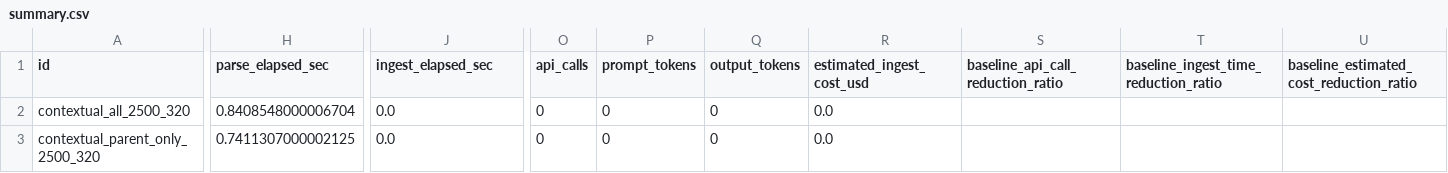
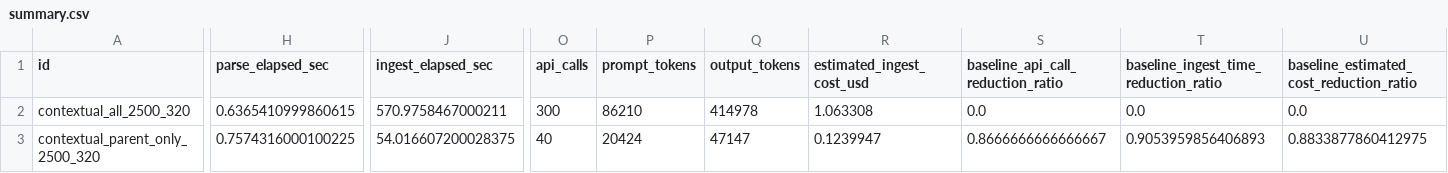
Before and after one commit to woojune511/dart-rag-agent, a CSV file: benchmarks/results/dev_fast_cache_check_2026-04-17/삼성전자-2024/summary.csv, drawn as a sheet; only a part is shown, gaps mark what is left out; the diff covers the shown part only; the diff names each change by its address in the sheet, - before the commit and + after, or states it on an @@ line.

```diff
--- a/benchmarks/results/dev_fast_cache_check_2026-04-17/삼성전자-2024/summary.csv
+++ b/benchmarks/results/dev_fast_cache_check_2026-04-17/삼성전자-2024/summary.csv
-H2 (parse_elapsed_sec): 0.8408548000006704
+H2 (parse_elapsed_sec): 0.6365410999860615
-J2 (ingest_elapsed_sec): 0.0
+J2 (ingest_elapsed_sec): 570.9758467000211
-O2 (api_calls): 0
+O2 (api_calls): 300
-P2 (prompt_tokens): 0
+P2 (prompt_tokens): 86210
-Q2 (output_tokens): 0
+Q2 (output_tokens): 414978
-R2 (estimated_ingest_cost_usd): 0.0
+R2 (estimated_ingest_cost_usd): 1.063308
-S2: (empty)
+S2: 0.0
-T2: (empty)
+T2: 0.0
-U2: (empty)
+U2: 0.0
-H3 (parse_elapsed_sec): 0.7411307000002125
+H3 (parse_elapsed_sec): 0.7574316000100225
-J3 (ingest_elapsed_sec): 0.0
+J3 (ingest_elapsed_sec): 54.016607200028375
-O3 (api_calls): 0
+O3 (api_calls): 40
-P3 (prompt_tokens): 0
+P3 (prompt_tokens): 20424
-Q3 (output_tokens): 0
+Q3 (output_tokens): 47147
-R3 (estimated_ingest_cost_usd): 0.0
+R3 (estimated_ingest_cost_usd): 0.1239947
-S3: (empty)
+S3: 0.8666666666666667
-T3: (empty)
+T3: 0.9053959856406893
-U3: (empty)
+U3: 0.8833877860412975
```
Also changed, not shown: 44 edited cells elsewhere in this file, benchmarks/results/dev_fast_cache_check_2026-04-17/cross_company_summary.csv, 35 other files.
